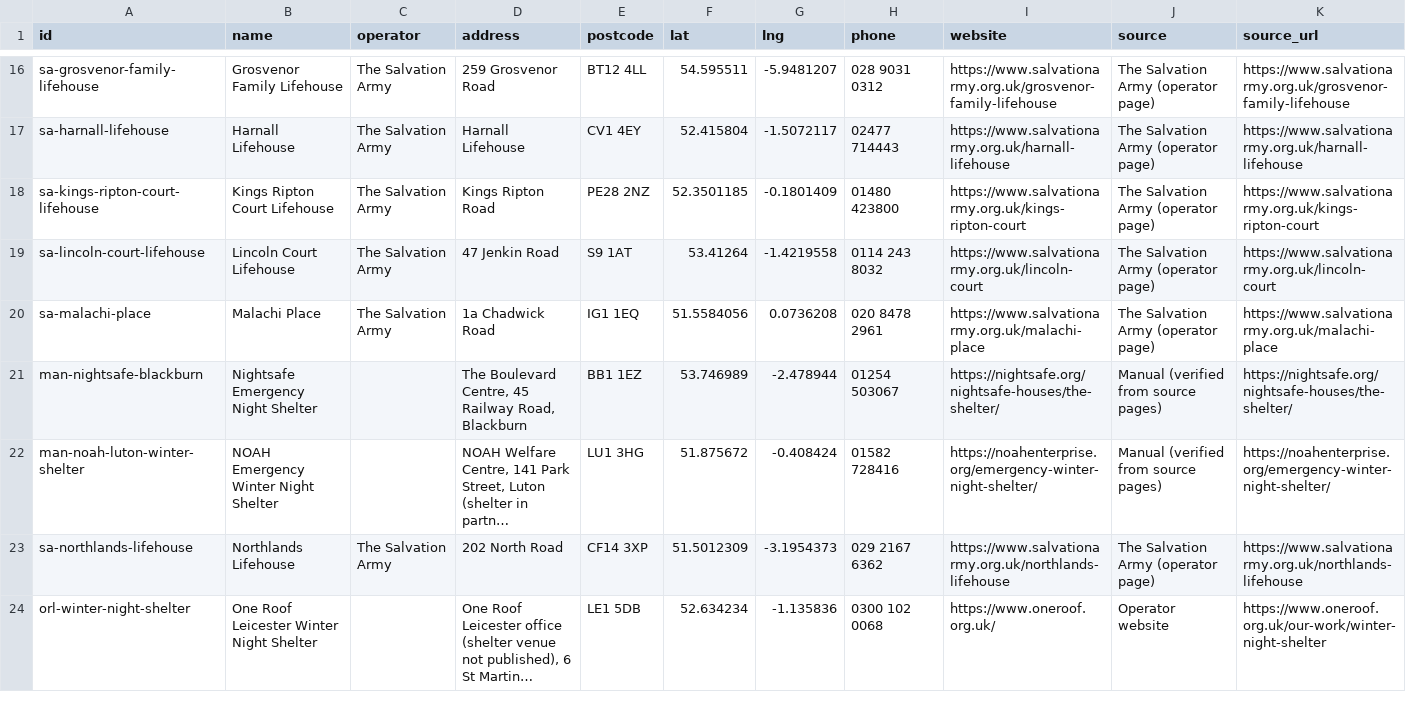
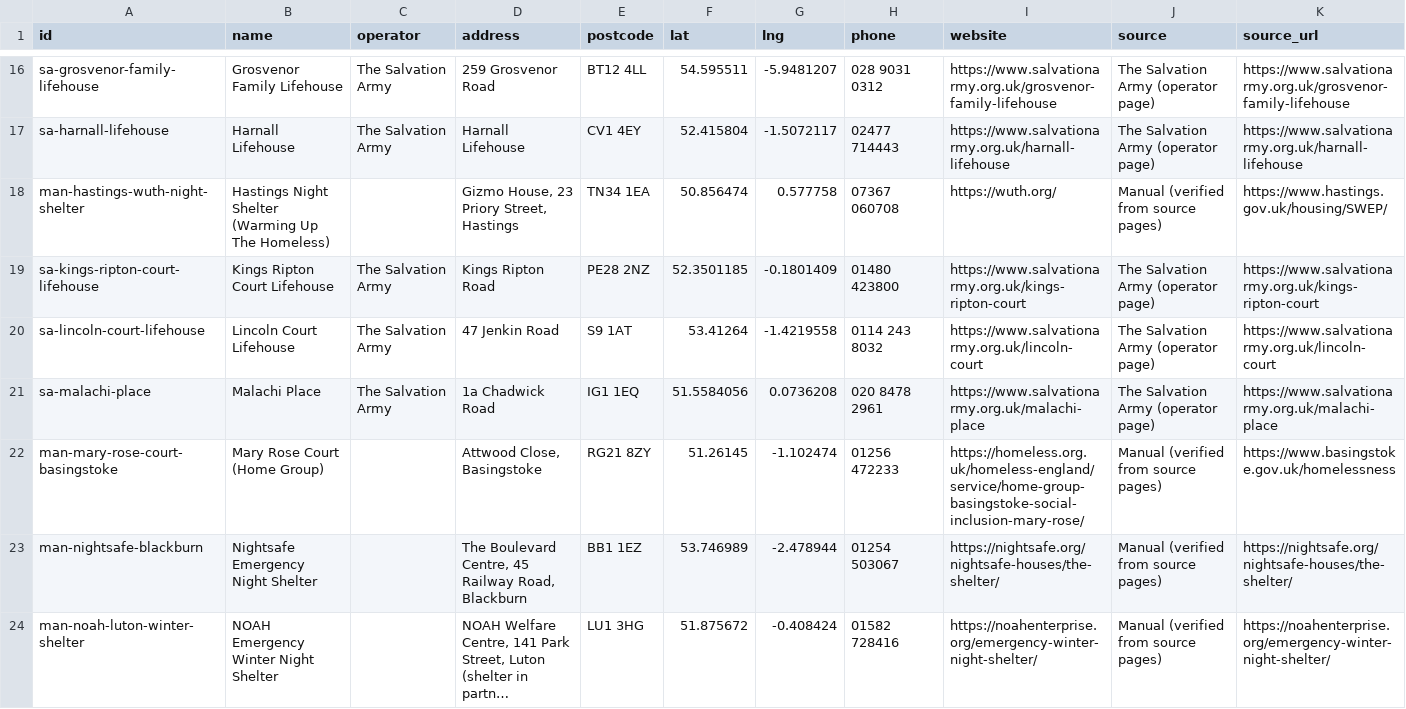
Before and after one commit to Postcode-economics/find-your-food-bank, a CSV file: export/shelters.csv, drawn as a sheet; only a part is shown, gaps mark what is left out; the shorter side is filled out with more unchanged rows; long unchanged cells end in …; the diff covers the shown part only.

```diff
--- a/export/shelters.csv
+++ b/export/shelters.csv
@@ -17,2 +17,3 @@ sa-grosvenor-family-lifehouse,Grosvenor Family Lifehouse,The Salvation Army,259
 sa-harnall-lifehouse,Harnall Lifehouse,The Salvation Army,Harnall Lifehouse,CV1 4EY,52.415804,-1.5072117,02477 714443,https://www.salvationarmy.org.uk/harnall-lifehouse,The Salvation Army (operator page),https://www.salvationarmy.org.uk/harnall-lifehouse
+man-hastings-wuth-night-shelter,Hastings Night Shelter (Warming Up The Homeless),,"Gizmo House, 23 Priory Street, Hastings",TN34 1EA,50.856474,0.577758,07367 060708,https://wuth.org/,Manual (verified from source pages),https://www.hastings.gov.uk/housing/SWEP/
 sa-kings-ripton-court-lifehouse,Kings Ripton Court Lifehouse,The Salvation Army,Kings Ripton Road,PE28 2NZ,52.3501185,-0.1801409,01480 423800,https://www.salvationarmy.org.uk/kings-ripton-court,The Salvation Army (operator page),https://www.salvationarmy.org.uk/kings-ripton-court
@@ -20,2 +21,3 @@ sa-lincoln-court-lifehouse,Lincoln Court Lifehouse,The Salvation Army,47 Jenkin
 sa-malachi-place,Malachi Place,The Salvation Army,1a Chadwick Road,IG1 1EQ,51.5584056,0.0736208,020 8478 2961,https://www.salvationarmy.org.uk/malachi-place,The Salvation Army (operator page),https://www.salvationarmy.org.uk/malachi-place
+man-mary-rose-court-basingstoke,Mary Rose Court (Home Group),,"Attwood Close, Basingstoke",RG21 8ZY,51.26145,-1.102474,01256 472233,https://homeless.org.uk/homeless-england/service/home-group-basingstoke-social-inclusion-mary-rose/,Manual (verified from source pages),https://www.basingstoke.gov.uk/homelessness
 man-nightsafe-blackburn,Nightsafe Emergency Night Shelter,,"The Boulevard Centre, 45 Railway Road, Blackburn",BB1 1EZ,53.746989,-2.478944,01254 503067,https://nightsafe.org/nightsafe-houses/the-shelter/,Manual (verified from source pages),https://nightsafe.org/nightsafe-houses/the-shelter/
```
Also changed, not shown: 2 added rows elsewhere in this file, export/foodbanks.csv, 7 other files.
